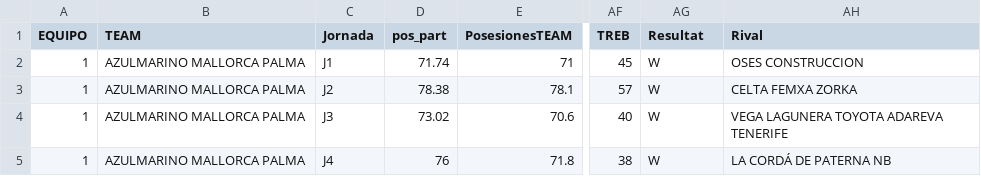
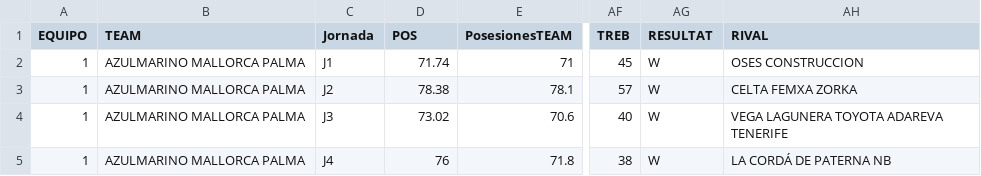
Before and after one commit to Alexnat18/TFM, a CSV file: df_jornades_all.csv, drawn as a sheet; only a part is shown, gaps mark what is left out; the diff names each change by its address in the sheet, - before the commit and + after, or states it on an @@ line.

```diff
--- a/df_jornades_all.csv
+++ b/df_jornades_all.csv
-D1: pos_part
+D1: POS
-AG1: Resultat
+AG1: RESULTAT
-AH1: Rival
+AH1: RIVAL
```
Also changed, not shown: liga_ranks.csv.
